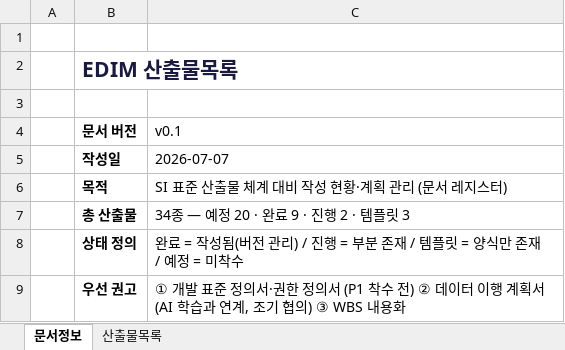
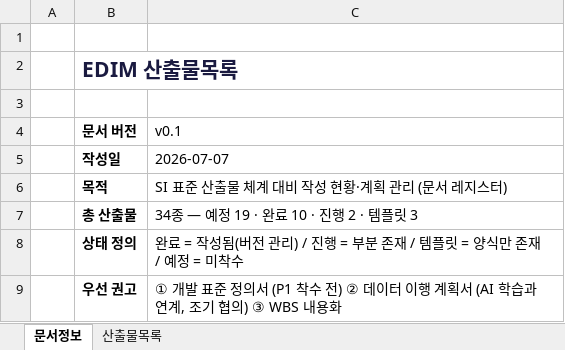
Before and after one commit to fankh/external-projects, an Excel workbook: edim-ai-blueprint/docs/EDIM_산출물목록.xlsx, sheet 문서정보, drawn as a sheet; values as stored, in another font and other column widths than the file's, no borders; the diff names each change by its address in the sheet, - before the commit and + after, or states it on an @@ line.

```diff
--- a/edim-ai-blueprint/docs/EDIM_산출물목록.xlsx (sheet 문서정보)
+++ b/edim-ai-blueprint/docs/EDIM_산출물목록.xlsx (sheet 문서정보)
-C7 (v0.1): 34종 — 예정 20 · 완료 9 · 진행 2 · 템플릿 3
+C7 (v0.1): 34종 — 예정 19 · 완료 10 · 진행 2 · 템플릿 3
-C9 (v0.1): …정의서·권한 정의서 (P1 착수…
+C9 (v0.1): …정의서 (P1 착수…
```
Also changed, not shown: sheet 산출물목록, 5 other files.
